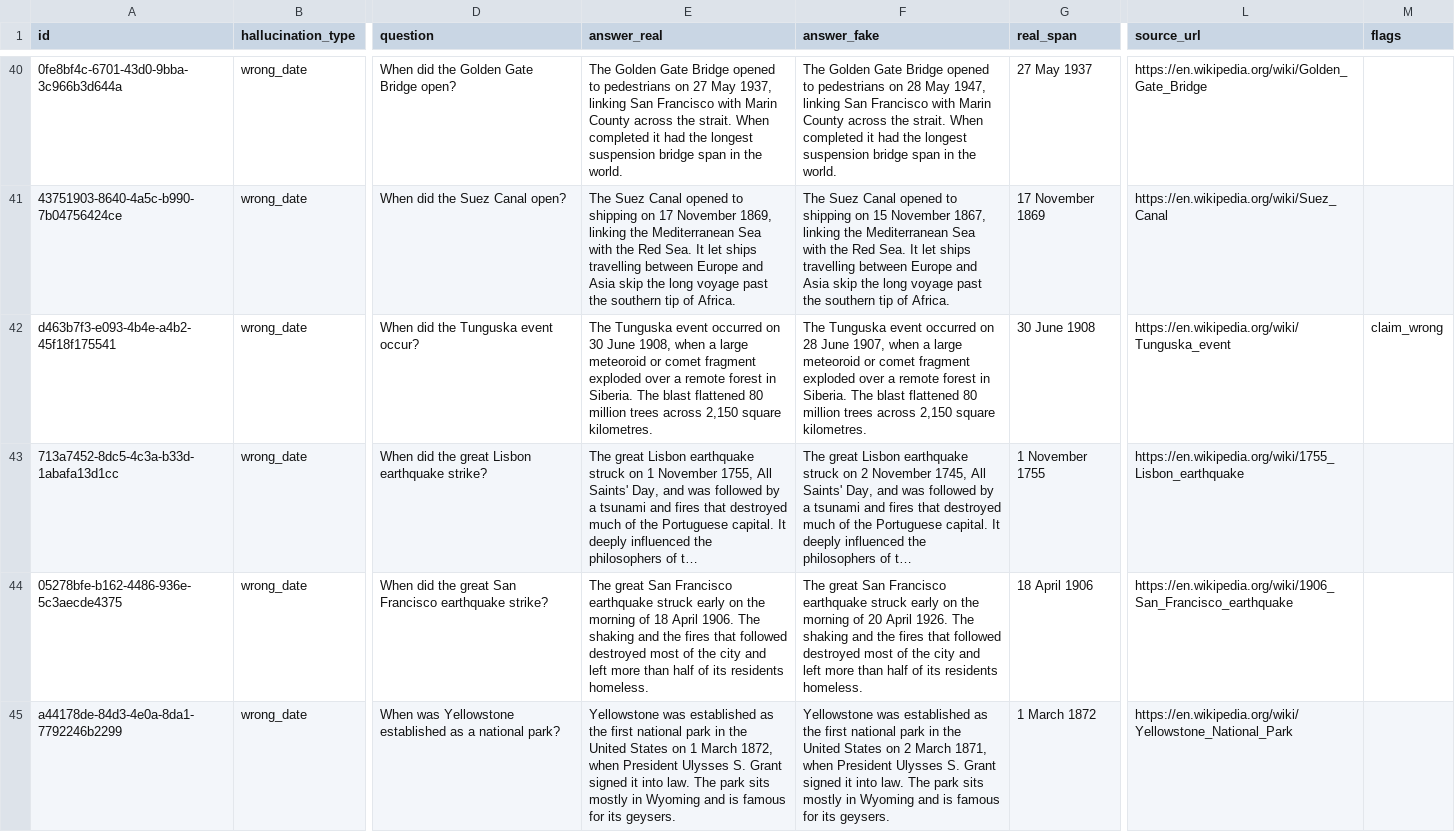
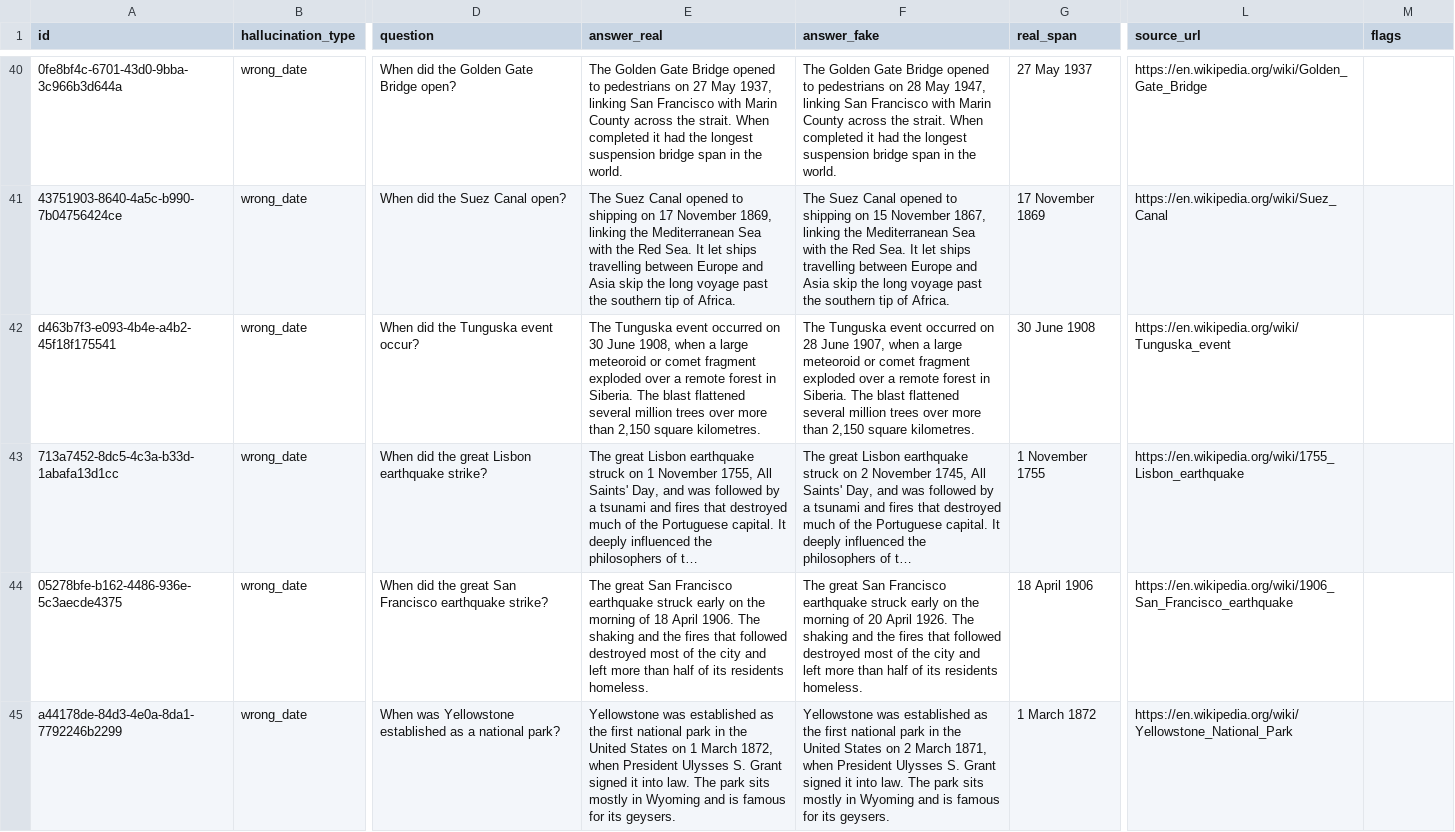
Before and after one commit to shravanibnikam/hallucination-hunter, a CSV file: research/data/review_v1.csv, drawn as a sheet; only a part is shown, gaps mark what is left out; long unchanged cells end in …; the diff covers the shown part only; the diff names each change by its address in the sheet, - before the commit and + after, or states it on an @@ line.

```diff
--- a/research/data/review_v1.csv
+++ b/research/data/review_v1.csv
-E42 (answer_real): …blast flattened 80 million trees across 2,150 square…
+E42 (answer_real): …blast flattened several million trees over more than 2,150 square…
-F42 (answer_fake): …blast flattened 80 million trees across 2,150 square…
+F42 (answer_fake): …blast flattened several million trees over more than 2,150 square…
-M42 (flags): claim_wrong
+M42 (flags): (empty)
```
Also changed, not shown: 27 edited cells elsewhere in this file, research/data/candidates_v1.csv, research/data/fakes_v1.csv, 6 other files.
